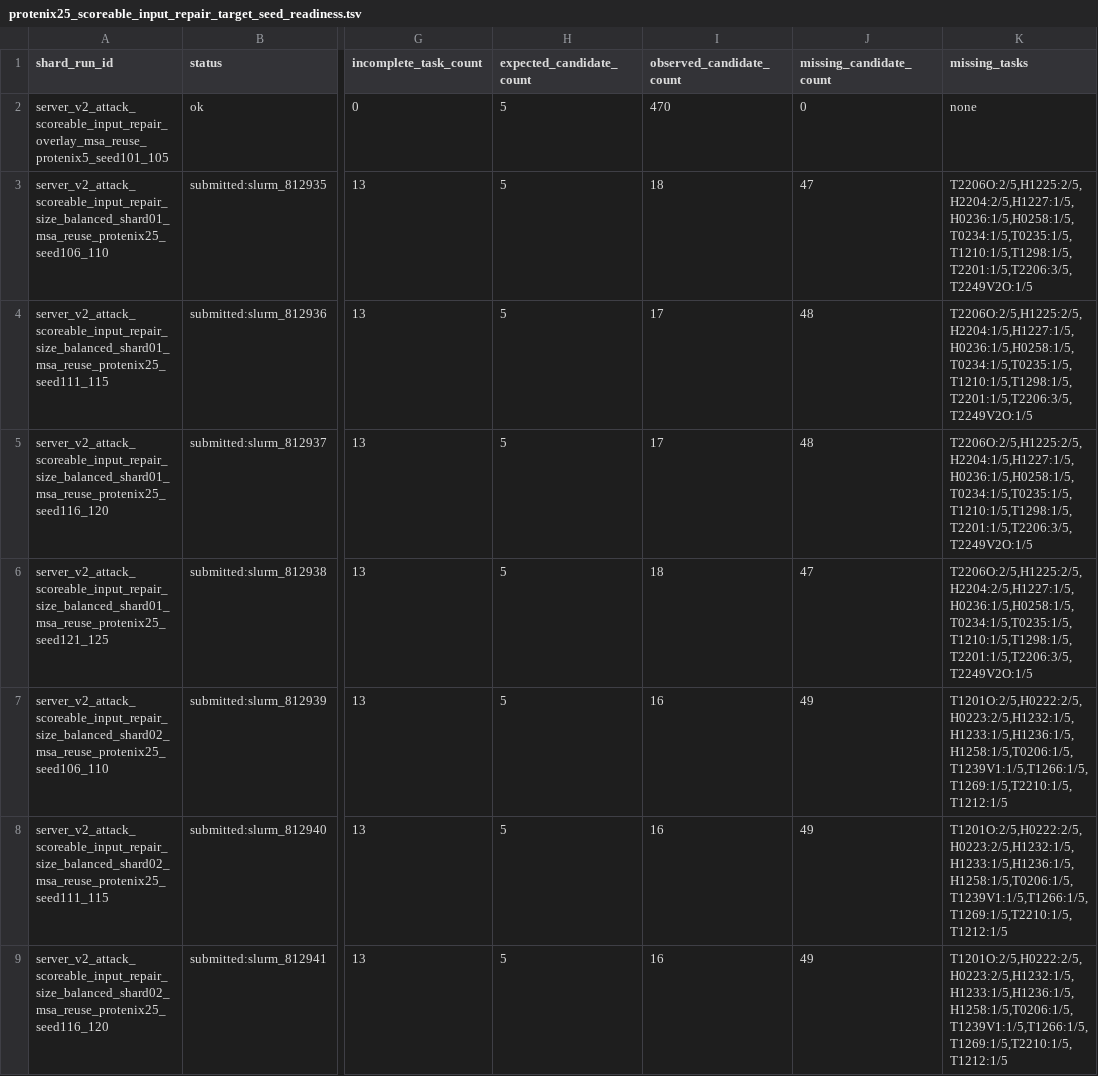
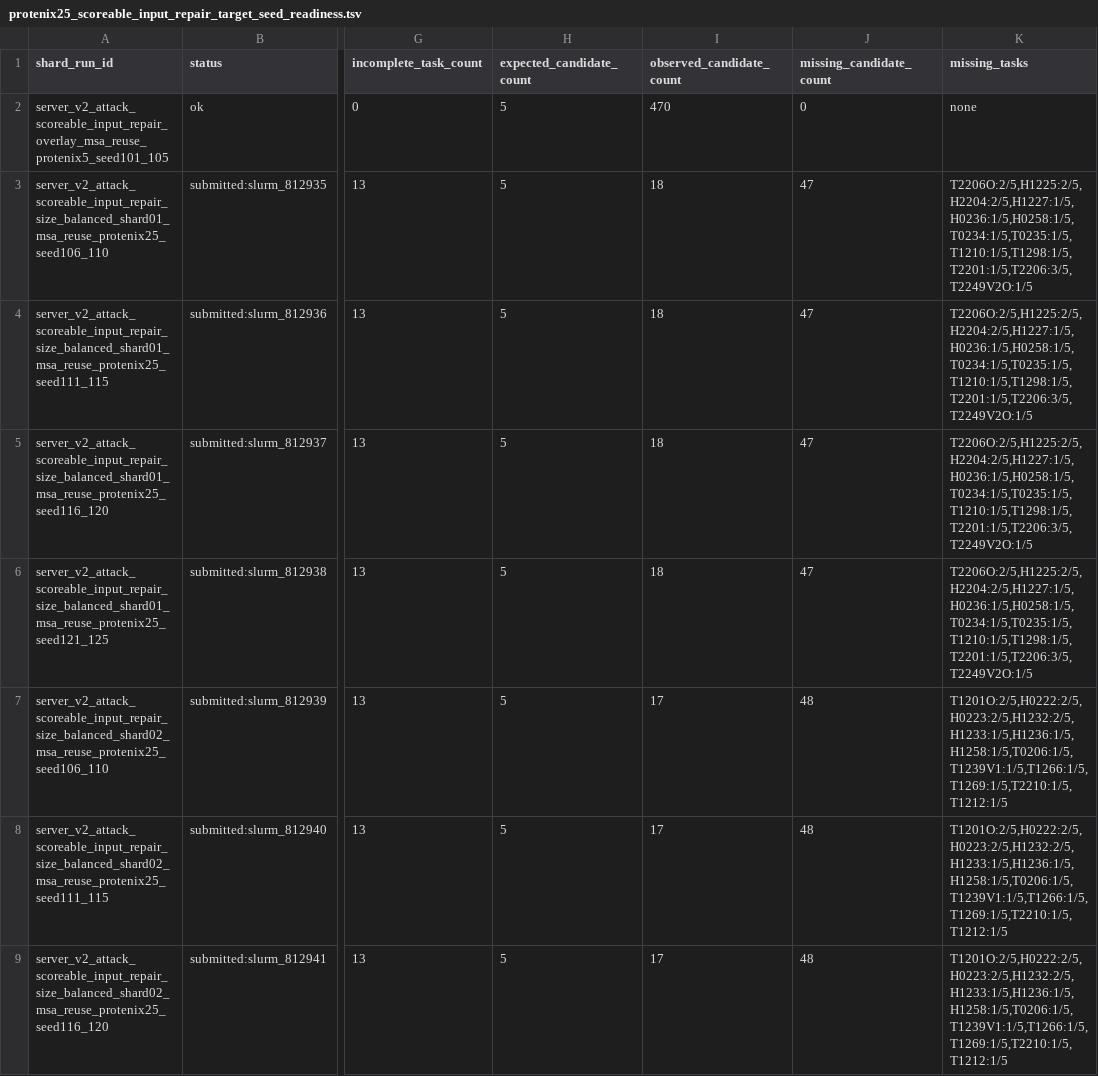
Before and after one commit to CyberDragon93/CASP-16-Autoresearch, a TSV file: diagnostics/score_probes/protenix25_scoreable_input_repair_target_seed_readiness.tsv, drawn as a sheet; only a part is shown, gaps mark what is left out; the diff covers the shown part only; the diff names each change by its address in the sheet, - before the commit and + after, or states it on an @@ line.

Commit message:
Sync P25 gate docs at 746 candidates

```diff
--- a/diagnostics/score_probes/protenix25_scoreable_input_repair_target_seed_readiness.tsv
+++ b/diagnostics/score_probes/protenix25_scoreable_input_repair_target_seed_readiness.tsv
-I4:I5 (observed_candidate_count): 17
+I4:I5 (observed_candidate_count): 18
-J4:J5 (missing_candidate_count): 48
+J4:J5 (missing_candidate_count): 47
-K4:K5 (missing_tasks): T2206O:2/5,H1225:2/5,H2204:1/5,H1227:1/5,H0236:1/5,H0258:1/5,T0234:1/5,T0235:1/5,T1210:1/5,T1298:1/5,T2201:1/5,T2206:3/5,T2249V2O:1/5
+K4:K5 (missing_tasks): T2206O:2/5,H1225:2/5,H2204:2/5,H1227:1/5,H0236:1/5,H0258:1/5,T0234:1/5,T0235:1/5,T1210:1/5,T1298:1/5,T2201:1/5,T2206:3/5,T2249V2O:1/5
-I7:I9 (observed_candidate_count): 16
+I7:I9 (observed_candidate_count): 17
-J7:J9 (missing_candidate_count): 49
+J7:J9 (missing_candidate_count): 48
-K7:K9 (missing_tasks): T1201O:2/5,H0222:2/5,H0223:2/5,H1232:1/5,H1233:1/5,H1236:1/5,H1258:1/5,T0206:1/5,T1239V1:1/5,T1266:1/5,T1269:1/5,T2210:1/5,T1212:1/5
+K7:K9 (missing_tasks): T1201O:2/5,H0222:2/5,H0223:2/5,H1232:2/5,H1233:1/5,H1236:1/5,H1258:1/5,T0206:1/5,T1239V1:1/5,T1266:1/5,T1269:1/5,T2210:1/5,T1212:1/5
```
Also changed, not shown: 15 edited cells elsewhere in this file, 5 other files.
